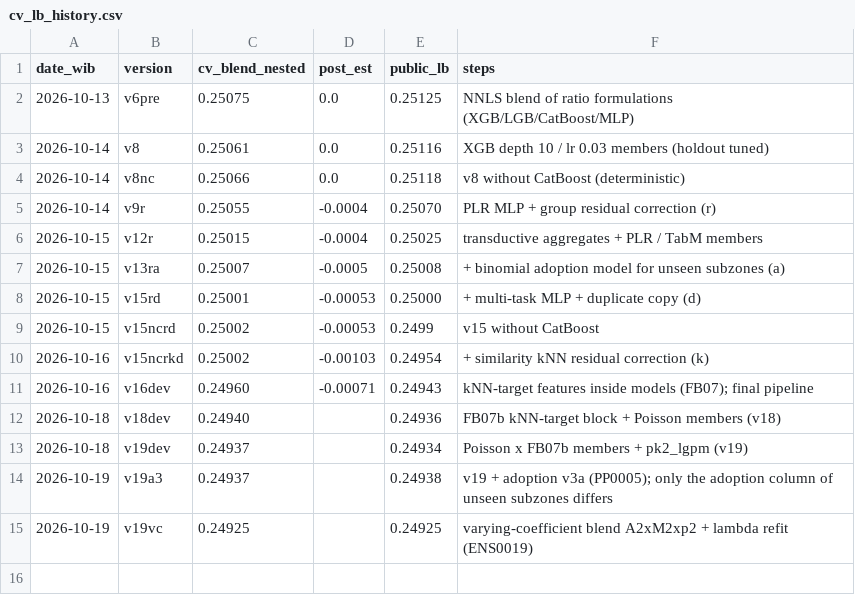
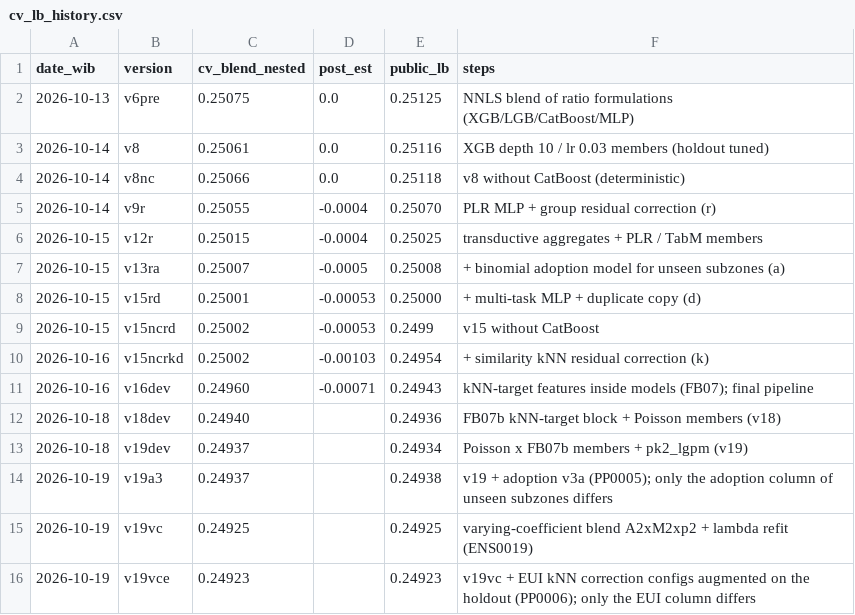
Before and after one commit to RosyidAl/Dicefest-Machine-Learning-Competition, a CSV file: reports/cv_lb_history.csv, drawn as a sheet.

```diff
--- a/reports/cv_lb_history.csv
+++ b/reports/cv_lb_history.csv
@@ -15 +15,2 @@ date_wib,version,cv_blend_nested,post_est,public_lb,steps
 2026-10-19,v19vc,0.24925,,0.24925,varying-coefficient blend A2xM2xp2 + lambda refit (ENS0019)
+2026-10-19,v19vce,0.24923,,0.24923,v19vc + EUI kNN correction configs augmented on the holdout (PP0006); only the EUI column differs
```
Also changed, not shown: experiments/registry.csv, submissions/submission_log.csv, 21 other files.
